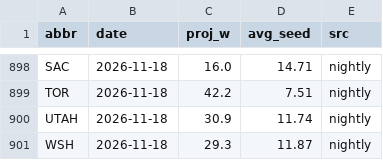
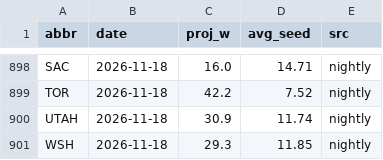
Before and after one commit to chronicaria/chronicaria.github.io, a CSV file: data/proj_history.csv, drawn as a sheet; only a part is shown, gaps mark what is left out; the diff covers the shown part only; the diff names each change by its address in the sheet, - before the commit and + after, or states it on an @@ line.

```diff
--- a/data/proj_history.csv
+++ b/data/proj_history.csv
-D899 (avg_seed): 7.51
+D899 (avg_seed): 7.52
-D901 (avg_seed): 11.87
+D901 (avg_seed): 11.85
```
Also changed, not shown: 23 edited cells elsewhere in this file, data/players.csv, data/schedule.csv, 3 other files.
